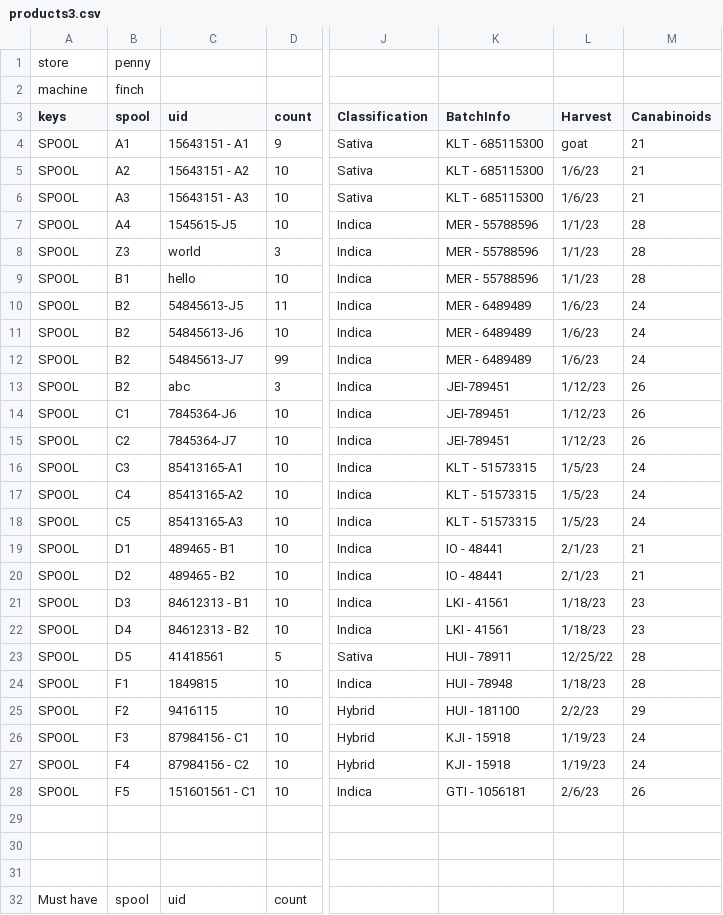
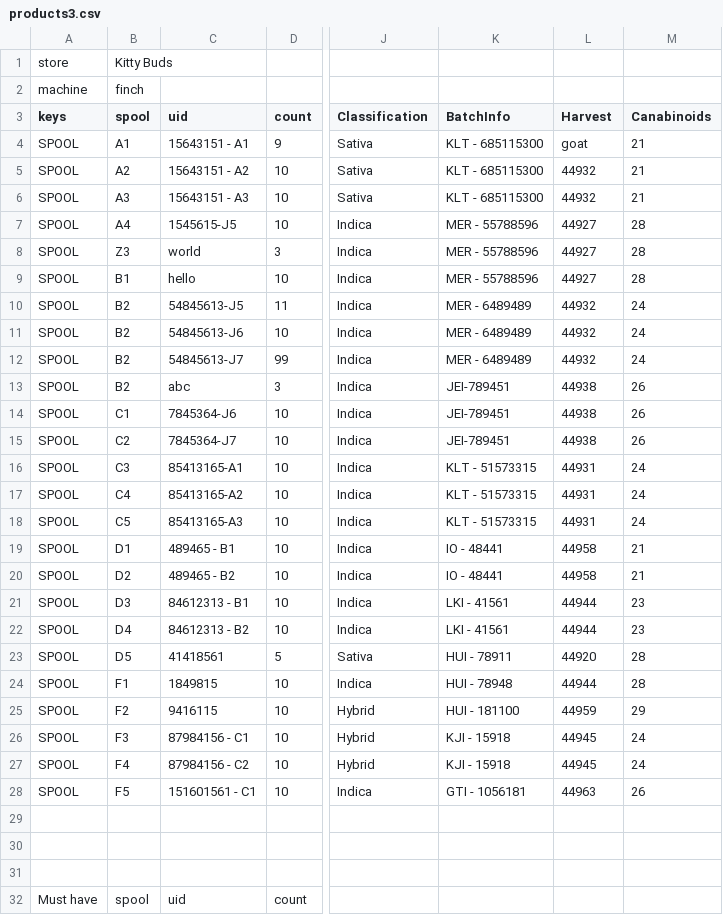
Before and after one commit to mulefish/dispense_version4, a CSV file: csv_data/products3.csv, drawn as a sheet; only a part is shown, gaps mark what is left out; the diff names each change by its address in the sheet, - before the commit and + after, or states it on an @@ line.

```diff
--- a/csv_data/products3.csv
+++ b/csv_data/products3.csv
-B1 (spool): penny
+B1 (spool): Kitty Buds
-L5:L6 (Harvest): 1/6/23
+L5:L6 (Harvest): 44932
-L7:L9 (Harvest): 1/1/23
+L7:L9 (Harvest): 44927
-L10:L12 (Harvest): 1/6/23
+L10:L12 (Harvest): 44932
-L13:L15 (Harvest): 1/12/23
+L13:L15 (Harvest): 44938
-L16:L18 (Harvest): 1/5/23
+L16:L18 (Harvest): 44931
-L19:L20 (Harvest): 2/1/23
+L19:L20 (Harvest): 44958
-L21:L22 (Harvest): 1/18/23
+L21:L22 (Harvest): 44944
-L23 (Harvest): 12/25/22
+L23 (Harvest): 44920
-L24 (Harvest): 1/18/23
+L24 (Harvest): 44944
-L25 (Harvest): 2/2/23
+L25 (Harvest): 44959
-L26:L27 (Harvest): 1/19/23
+L26:L27 (Harvest): 44945
-L28 (Harvest): 2/6/23
+L28 (Harvest): 44963
```
Also changed, not shown: csv_data/products.csv, 4 other files.
